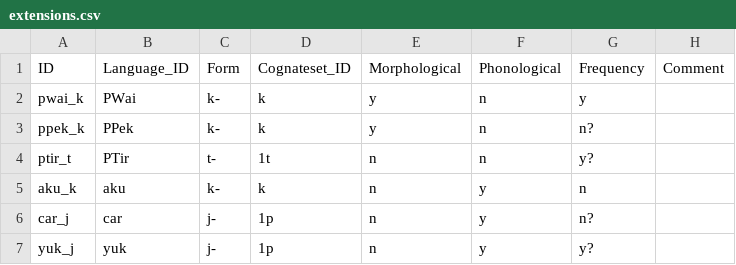
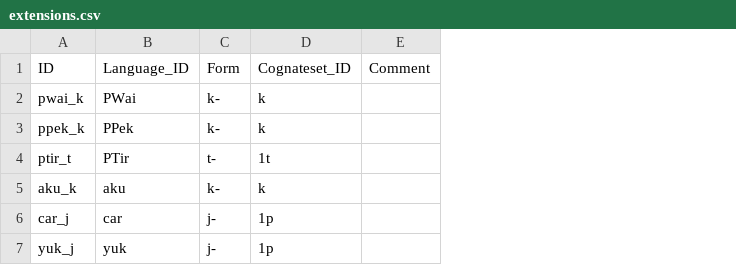
Before and after one commit to fmatter/cariban_irregular_1, a CSV file: data/extensions.csv, drawn as a sheet; the diff names each change by its address in the sheet, - before the commit and + after, or states it on an @@ line.

```diff
--- a/data/extensions.csv
+++ b/data/extensions.csv
-column E, rows 1-7: Morphological | y | y | n | n | n | n
-column F, rows 1-7: Phonological | n | n | n | y | y | y
-column G, rows 1-7: Frequency | y | n? | y? | n | n? | y?
```
Also changed, not shown: data/examples.csv, 1 other file.
